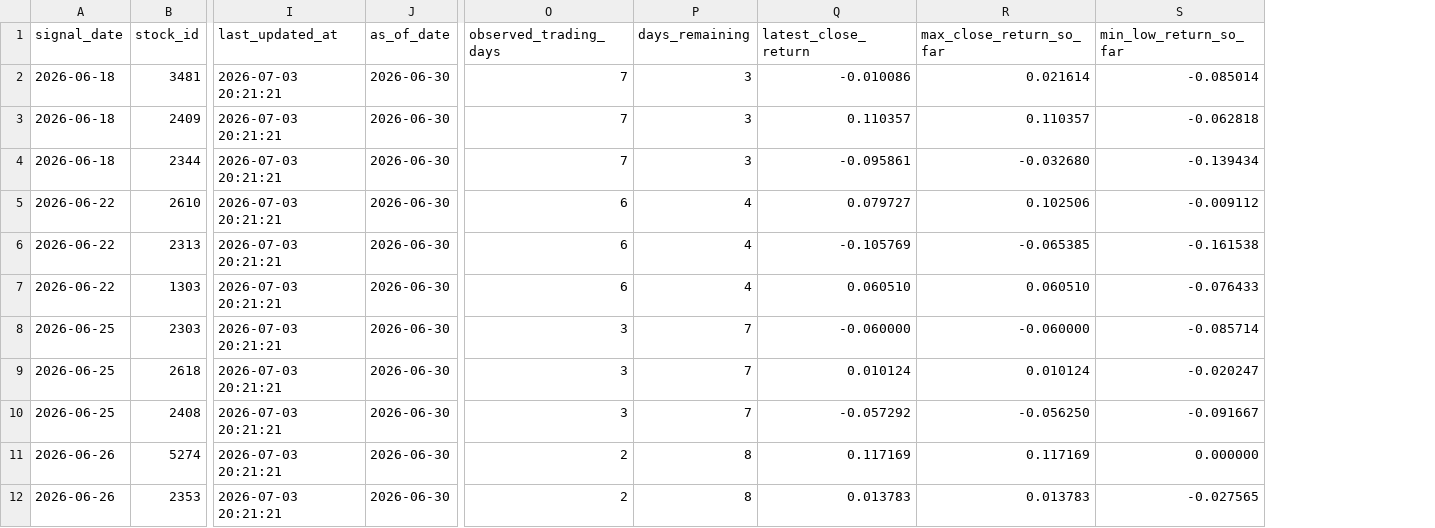
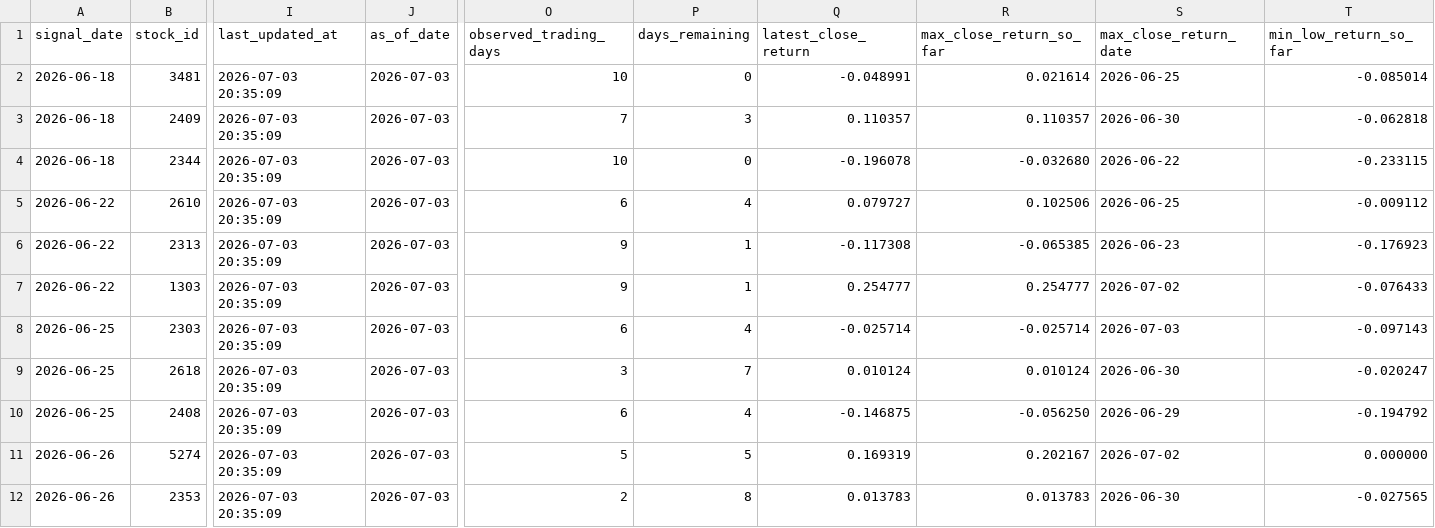
Before and after one commit to lyj5846/Yuchieh, a CSV file: formal_layer/formal_signal_ledger.csv, drawn as a sheet; only a part is shown, gaps mark what is left out; addresses are those after the commit; the diff covers the shown part only; the diff names each change by its address in the sheet, - before the commit and + after, or states it on an @@ line.

```diff
--- a/formal_layer/formal_signal_ledger.csv
+++ b/formal_layer/formal_signal_ledger.csv
+column S (max_close_return_date), rows 2-12: 2026-06-25 | 2026-06-30 | 2026-06-22 | 2026-06-25 | 2026-06-23 | 2026-07-02 | 2026-07-03 | 2026-06-30 | 2026-06-29 | 2026-07-02 | 2026-06-30
-I2:I12 (last_updated_at): 2026-07-03 20:21:21
+I2:I12 (last_updated_at): 2026-07-03 20:35:09
-J2:J12 (as_of_date): 2026-06-30
+J2:J12 (as_of_date): 2026-07-03
-O2 (observed_trading_days): 7
+O2 (observed_trading_days): 10
-P2 (days_remaining): 3
+P2 (days_remaining): 0
-Q2 (latest_close_return): -0.010086
+Q2 (latest_close_return): -0.048991
-O4 (observed_trading_days): 7
+O4 (observed_trading_days): 10
-P4 (days_remaining): 3
+P4 (days_remaining): 0
-Q4 (latest_close_return): -0.095861
+Q4 (latest_close_return): -0.196078
-T4 (min_low_return_so_far): -0.139434
+T4 (min_low_return_so_far): -0.233115
-O6:O7 (observed_trading_days): 6
+O6:O7 (observed_trading_days): 9
-P6:P7 (days_remaining): 4
+P6:P7 (days_remaining): 1
-Q6 (latest_close_return): -0.105769
+Q6 (latest_close_return): -0.117308
-T6 (min_low_return_so_far): -0.161538
+T6 (min_low_return_so_far): -0.176923
-Q7 (latest_close_return): 0.060510
+Q7 (latest_close_return): 0.254777
-R7 (max_close_return_so_far): 0.060510
+R7 (max_close_return_so_far): 0.254777
-O8 (observed_trading_days): 3
+O8 (observed_trading_days): 6
-P8 (days_remaining): 7
+P8 (days_remaining): 4
-Q8 (latest_close_return): -0.060000
+Q8 (latest_close_return): -0.025714
-R8 (max_close_return_so_far): -0.060000
+R8 (max_close_return_so_far): -0.025714
-T8 (min_low_return_so_far): -0.085714
+T8 (min_low_return_so_far): -0.097143
-O10 (observed_trading_days): 3
+O10 (observed_trading_days): 6
-P10 (days_remaining): 7
+P10 (days_remaining): 4
-Q10 (latest_close_return): -0.057292
+Q10 (latest_close_return): -0.146875
-T10 (min_low_return_so_far): -0.091667
+T10 (min_low_return_so_far): -0.194792
-O11 (observed_trading_days): 2
+O11 (observed_trading_days): 5
-P11 (days_remaining): 8
+P11 (days_remaining): 5
-Q11 (latest_close_return): 0.117169
+Q11 (latest_close_return): 0.169319
-R11 (max_close_return_so_far): 0.117169
+R11 (max_close_return_so_far): 0.202167
```
Also changed, not shown: 52 edited cells elsewhere in this file, formal_layer/formal_candidate_tracking.csv, formal_layer/formal_candidates.csv, 50 other files.
